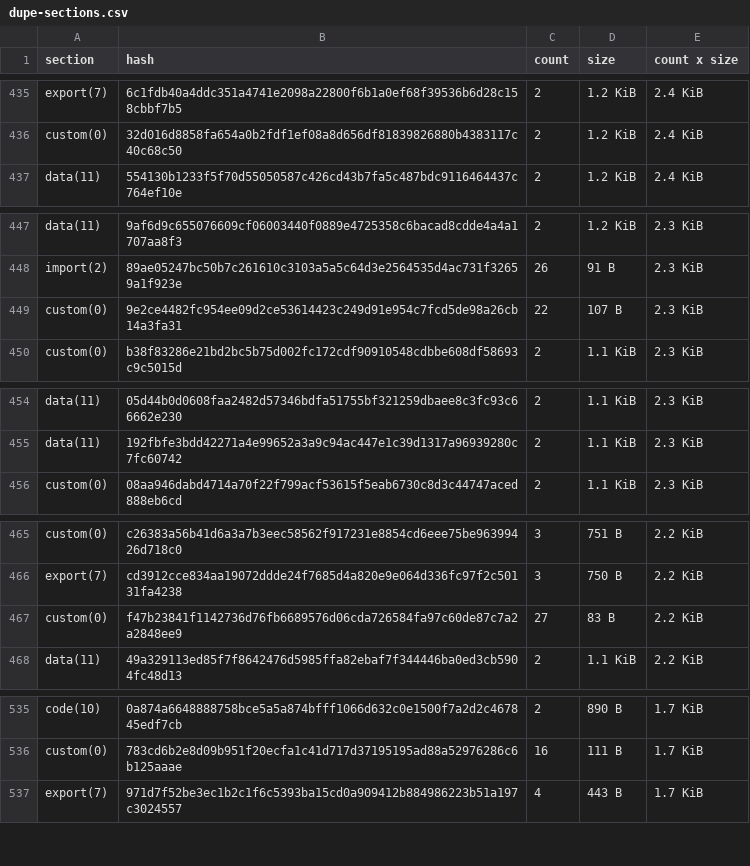
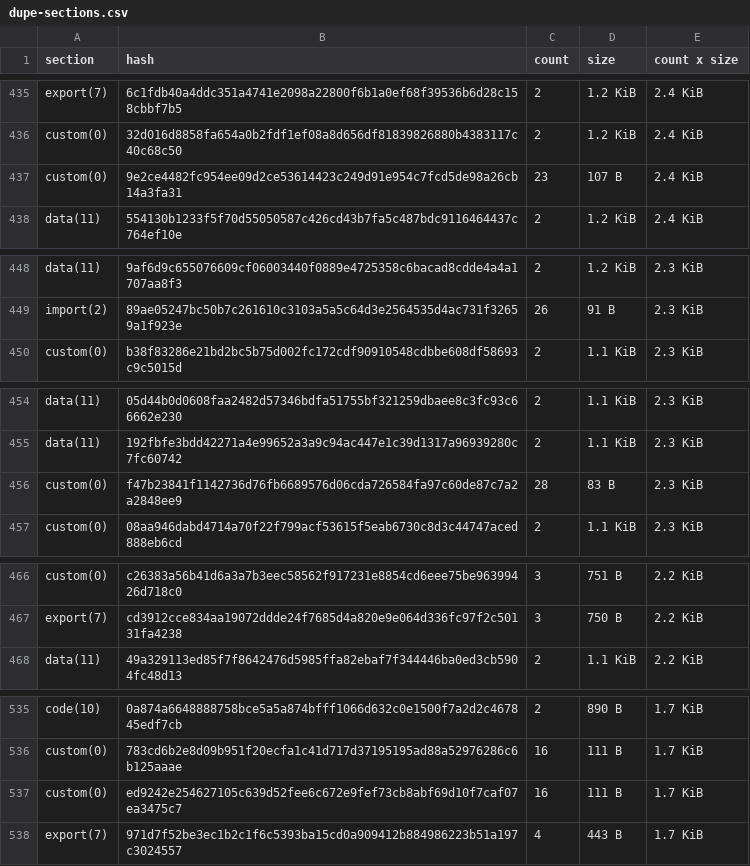
Before and after one commit to stellar-experimental/contract-wasms, a CSV file: analysis/dupe-sections.csv, drawn as a sheet; only a part is shown, gaps mark what is left out; removed rows and columns are numbered as before the commit, all else as after; the diff covers the shown part only; the diff names each change by its address in the sheet, - before the commit and + after, or states it on an @@ line.

```diff
--- a/analysis/dupe-sections.csv
+++ b/analysis/dupe-sections.csv
+row 437: custom(0) | 9e2ce4482fc954ee09d2ce53614423c249d91e954c7fcd5de98a26cb14a3fa31 | 23 | 107 B | 2.4 KiB
-row 449: custom(0) | 9e2ce4482fc954ee09d2ce53614423c249d91e954c7fcd5de98a26cb14a3fa31 | 22 | 107 B | 2.3 KiB
+row 456: custom(0) | f47b23841f1142736d76fb6689576d06cda726584fa97c60de87c7a2a2848ee9 | 28 | 83 B | 2.3 KiB
-row 467: custom(0) | f47b23841f1142736d76fb6689576d06cda726584fa97c60de87c7a2a2848ee9 | 27 | 83 B | 2.2 KiB
+row 537: custom(0) | ed9242e254627105c639d52fee6c672e9fef73cb8abf69d10f7caf07ea3475c7 | 16 | 111 B | 1.7 KiB
```
Also changed, not shown: 3 added rows, 4 removed rows and 6 edited cells elsewhere in this file, analysis/dupe-code.csv, analysis/dupe-specs.csv, 20 other files.
